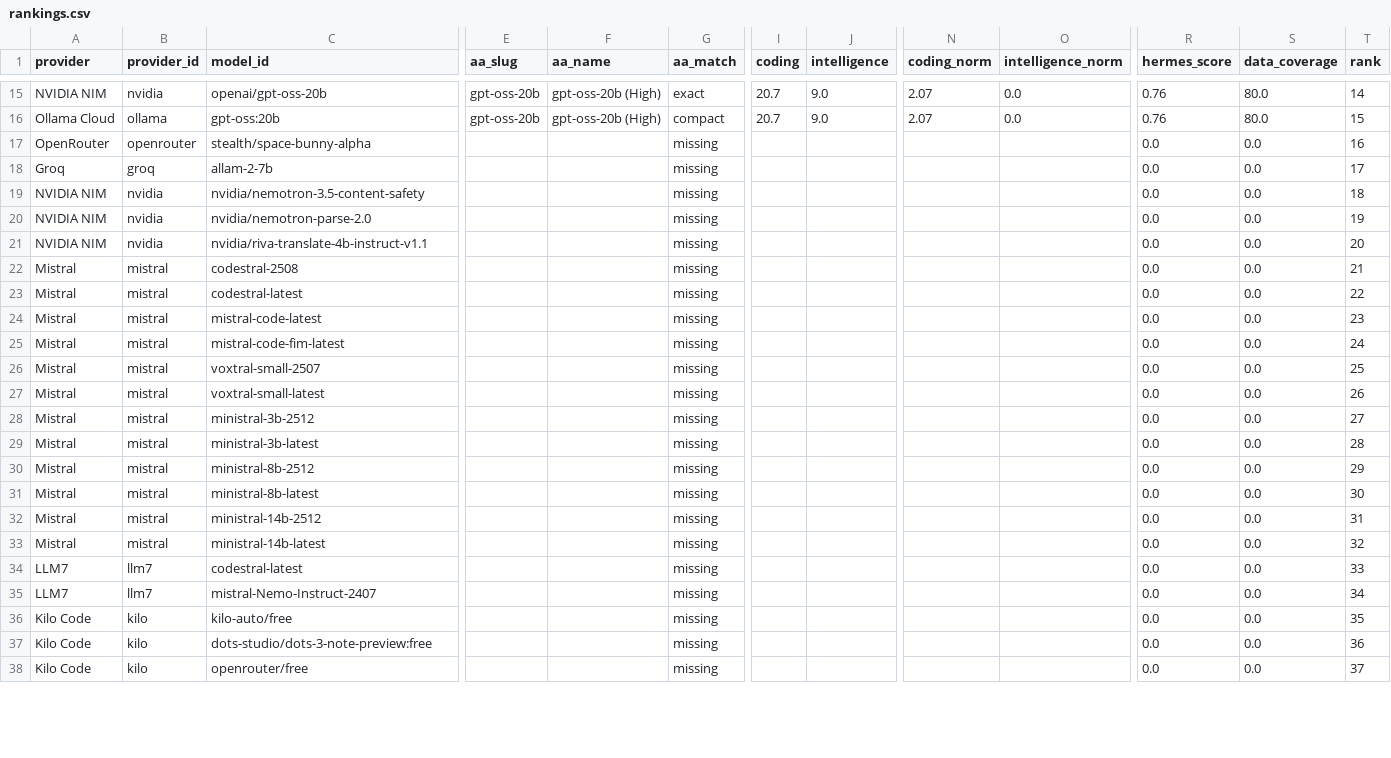
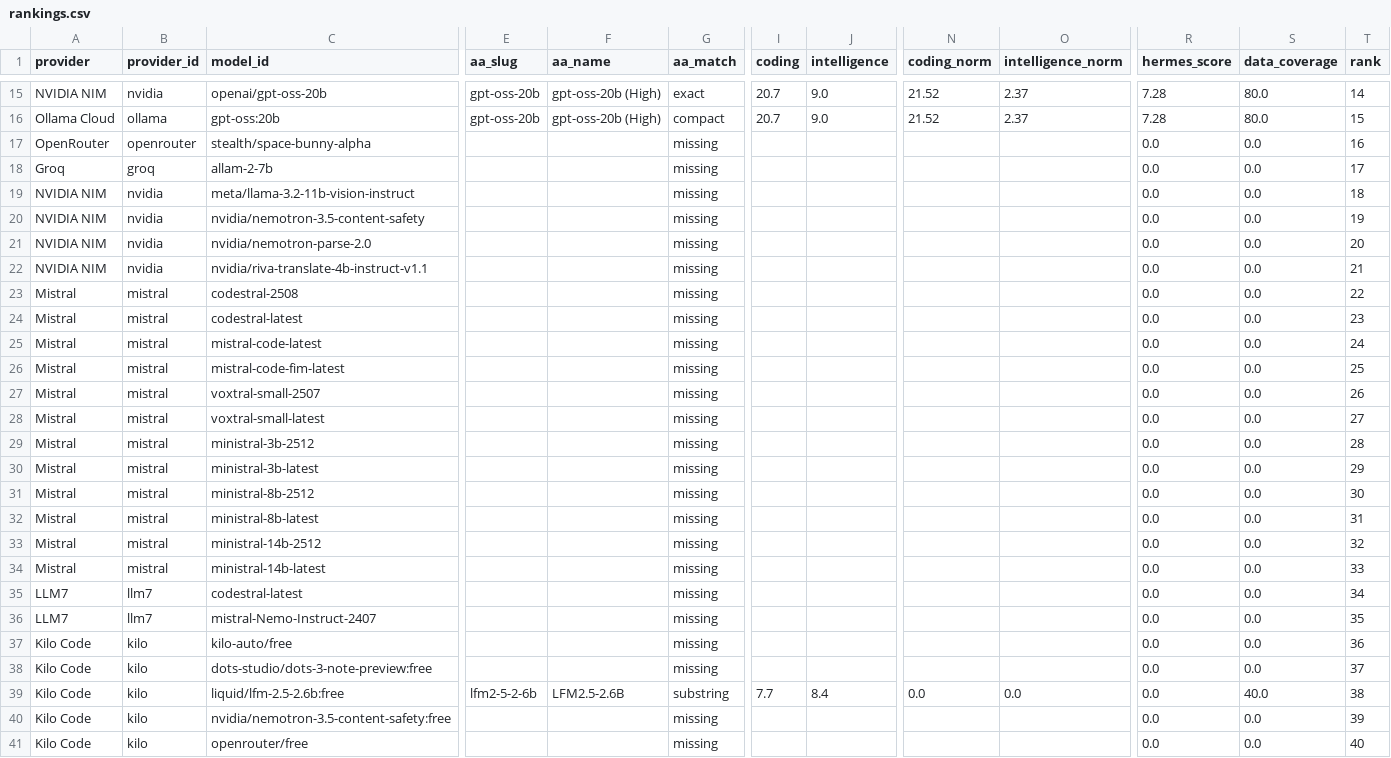
Before and after one commit to krishnak2c/llm-availability-dashboard, a CSV file: docs/availability/rankings.csv, drawn as a sheet; only a part is shown, gaps mark what is left out; addresses are those after the commit; rows hold the shown columns only; the diff covers the shown part only; the diff names each change by its address in the sheet, - before the commit and + after, or states it on an @@ line.

```diff
--- a/docs/availability/rankings.csv
+++ b/docs/availability/rankings.csv
-N15:N16 (coding_norm): 2.07
+N15:N16 (coding_norm): 21.52
-O15:O16 (intelligence_norm): 0.0
+O15:O16 (intelligence_norm): 2.37
-R15:R16 (hermes_score): 0.76
+R15:R16 (hermes_score): 7.28
+row 19: NVIDIA NIM | nvidia | meta/llama-3.2-11b-vision-instruct |  |  | missing |  |  |  |  | 0.0 | 0.0 | 18
-T20 (rank): 18
+T20 (rank): 19
-T21 (rank): 19
+T21 (rank): 20
-T22 (rank): 20
+T22 (rank): 21
-T23 (rank): 21
+T23 (rank): 22
-T24 (rank): 22
+T24 (rank): 23
-T25 (rank): 23
+T25 (rank): 24
-T26 (rank): 24
+T26 (rank): 25
-T27 (rank): 25
+T27 (rank): 26
-T28 (rank): 26
+T28 (rank): 27
-T29 (rank): 27
+T29 (rank): 28
-T30 (rank): 28
+T30 (rank): 29
-T31 (rank): 29
+T31 (rank): 30
-T32 (rank): 30
+T32 (rank): 31
-T33 (rank): 31
+T33 (rank): 32
-T34 (rank): 32
+T34 (rank): 33
-T35 (rank): 33
+T35 (rank): 34
-T36 (rank): 34
+T36 (rank): 35
-T37 (rank): 35
+T37 (rank): 36
-T38 (rank): 36
+T38 (rank): 37
+row 39: Kilo Code | kilo | liquid/lfm-2.5-2.6b:free | lfm2-5-2-6b | LFM2.5-2.6B | substring | 7.7 | 8.4 | 0.0 | 0.0 | 0.0 | 40.0 | 38
+row 40: Kilo Code | kilo | nvidia/nemotron-3.5-content-safety:free |  |  | missing |  |  |  |  | 0.0 | 0.0 | 39
-T41 (rank): 37
+T41 (rank): 40
```
Also changed, not shown: 1 added row, 1 removed row and 37 edited cells elsewhere in this file, 18 other files.
